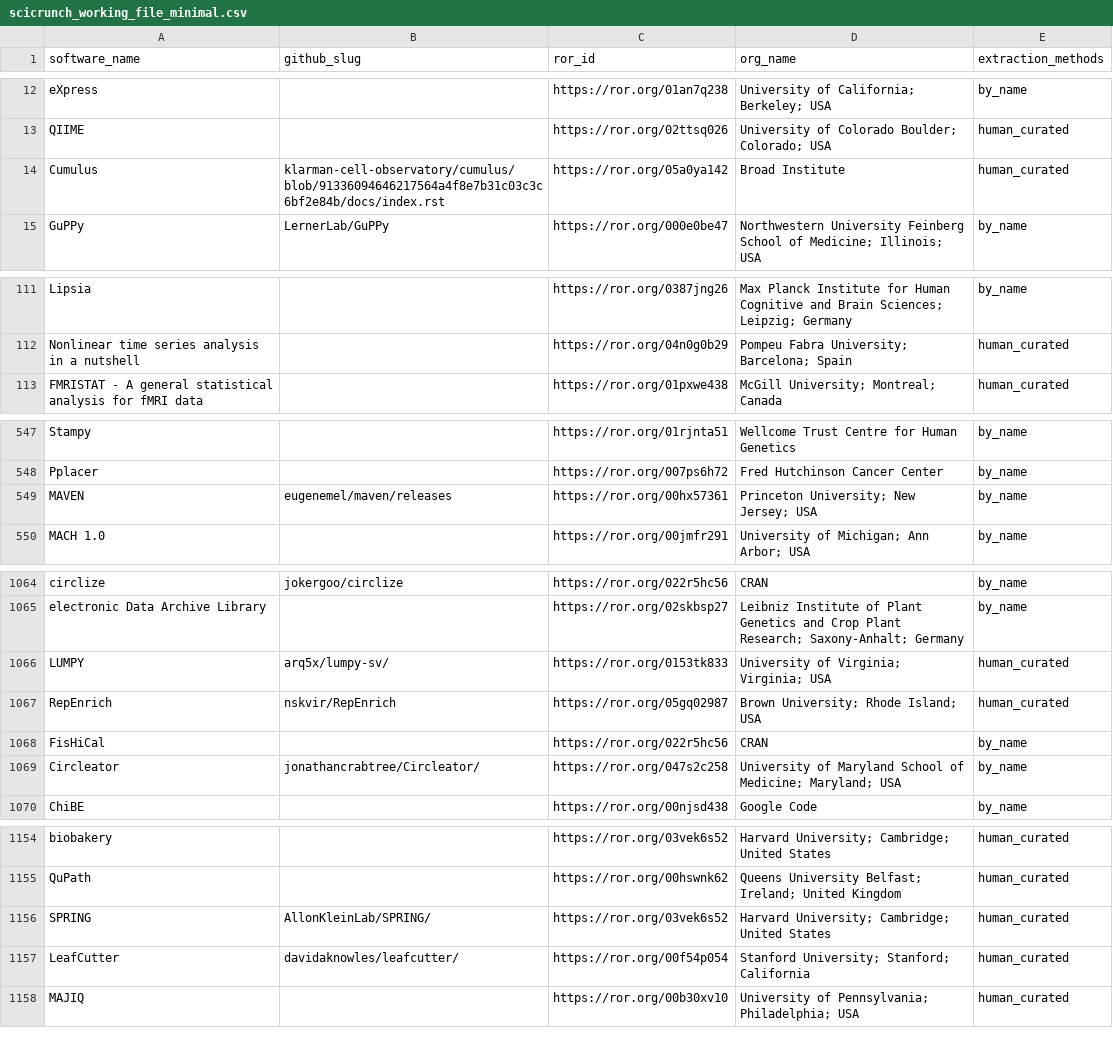
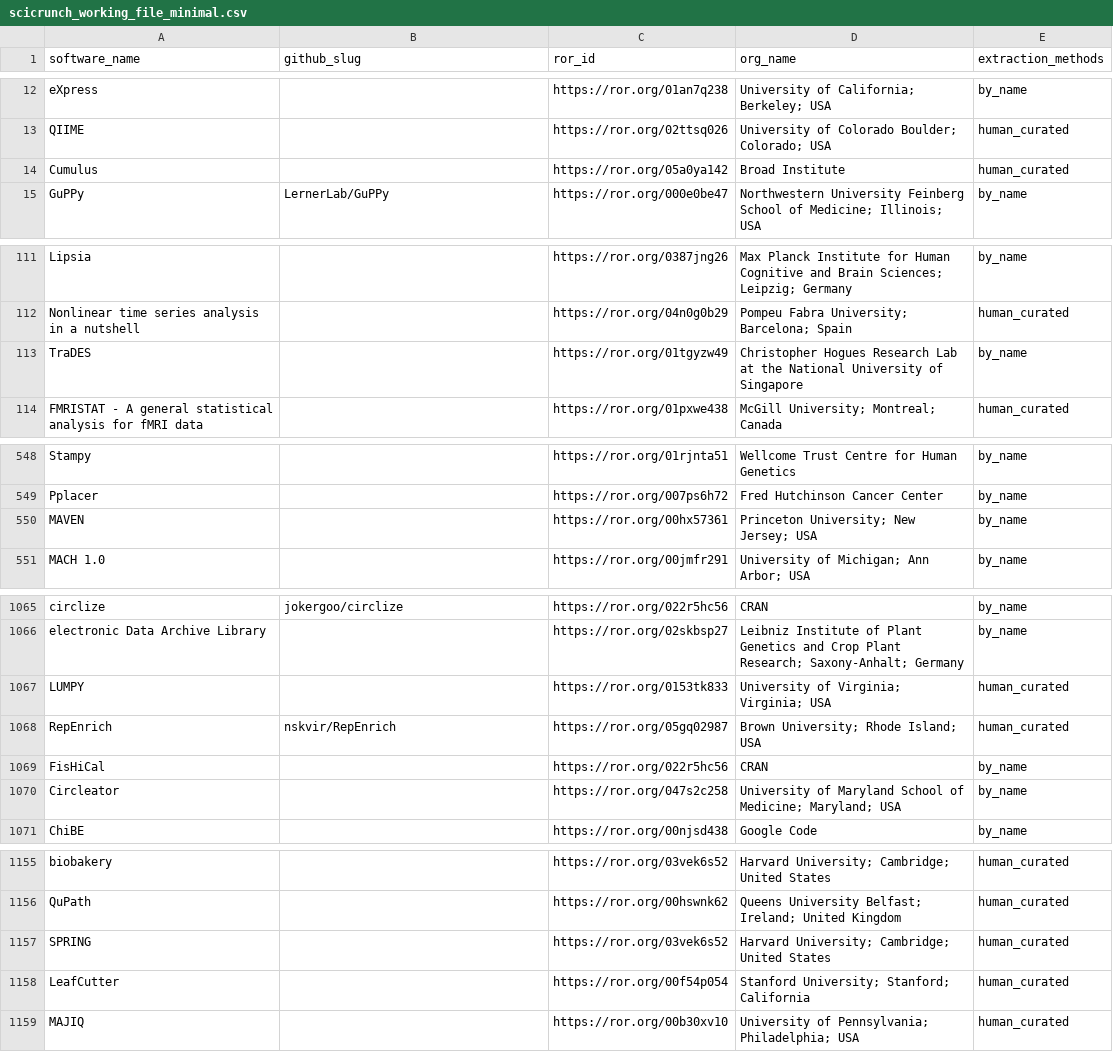
Before and after one commit to jmelot/SoftwareImpactHackathon2023_InstitutionalOSS, a CSV file: resources/scicrunch_working_file_minimal.csv, drawn as a sheet; only a part is shown, gaps mark what is left out; the diff covers the shown part only.

```diff
--- a/resources/scicrunch_working_file_minimal.csv
+++ b/resources/scicrunch_working_file_minimal.csv
@@ -13,3 +13,3 @@ eXpress,,https://ror.org/01an7q238,University of California; Berkeley; USA,by_na
 QIIME,,https://ror.org/02ttsq026,University of Colorado Boulder; Colorado; USA,human_curated
-Cumulus,klarman-cell-observatory/cumulus/blob/91336094646217564a4f8e7b31c03c3c6bf2e84b/docs/index.rst,https://ror.org/05a0ya142,Broad Institute,human_curated
+Cumulus,,https://ror.org/05a0ya142,Broad Institute,human_curated
 GuPPy,LernerLab/GuPPy,https://ror.org/000e0be47,Northwestern University Feinberg School of Medicine; Illinois; USA,by_name
@@ -112,2 +112,3 @@ Lipsia,,https://ror.org/0387jng26,Max Planck Institute for Human Cognitive and B
 Nonlinear time series analysis in a nutshell,,https://ror.org/04n0g0b29,Pompeu Fabra University; Barcelona; Spain,human_curated
+TraDES,,https://ror.org/01tgyzw49,Christopher Hogues Research Lab at the National University of Singapore,by_name
 FMRISTAT - A general statistical analysis for fMRI data,,https://ror.org/01pxwe438,McGill University; Montreal; Canada,human_curated
@@ -548,3 +549,3 @@ Stampy,,https://ror.org/01rjnta51,Wellcome Trust Centre for Human Genetics,by_na
 Pplacer,,https://ror.org/007ps6h72,Fred Hutchinson Cancer Center,by_name
-MAVEN,eugenemel/maven/releases,https://ror.org/00hx57361,Princeton University; New Jersey; USA,by_name
+MAVEN,,https://ror.org/00hx57361,Princeton University; New Jersey; USA,by_name
 MACH 1.0,,https://ror.org/00jmfr291,University of Michigan; Ann Arbor; USA,by_name
@@ -1065,6 +1066,6 @@ circlize,jokergoo/circlize,https://ror.org/022r5hc56,CRAN,by_name
 electronic Data Archive Library,,https://ror.org/02skbsp27,Leibniz Institute of Plant Genetics and Crop Plant Research; Saxony-Anhalt; Germany,by_name
-LUMPY,arq5x/lumpy-sv/,https://ror.org/0153tk833,University of Virginia; Virginia; USA,human_curated
+LUMPY,,https://ror.org/0153tk833,University of Virginia; Virginia; USA,human_curated
 RepEnrich,nskvir/RepEnrich,https://ror.org/05gq02987,Brown University; Rhode Island; USA,human_curated
 FisHiCal,,https://ror.org/022r5hc56,CRAN,by_name
-Circleator,jonathancrabtree/Circleator/,https://ror.org/047s2c258,University of Maryland School of Medicine; Maryland; USA,by_name
+Circleator,,https://ror.org/047s2c258,University of Maryland School of Medicine; Maryland; USA,by_name
 ChiBE,,https://ror.org/00njsd438,Google Code,by_name
@@ -1155,4 +1156,4 @@ biobakery,,https://ror.org/03vek6s52,Harvard University; Cambridge; United State
 QuPath,,https://ror.org/00hswnk62,Queens University Belfast; Ireland; United Kingdom,human_curated
-SPRING,AllonKleinLab/SPRING/,https://ror.org/03vek6s52,Harvard University; Cambridge; United States,human_curated
-LeafCutter,davidaknowles/leafcutter/,https://ror.org/00f54p054,Stanford University; Stanford; California,human_curated
+SPRING,,https://ror.org/03vek6s52,Harvard University; Cambridge; United States,human_curated
+LeafCutter,,https://ror.org/00f54p054,Stanford University; Stanford; California,human_curated
 MAJIQ,,https://ror.org/00b30xv10,University of Pennsylvania; Philadelphia; USA,human_curated
```
Also changed, not shown: 26 edited cells elsewhere in this file, 1 other file.
